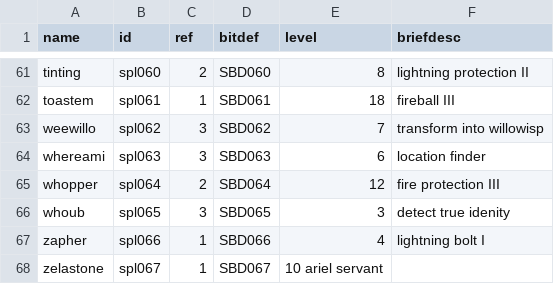
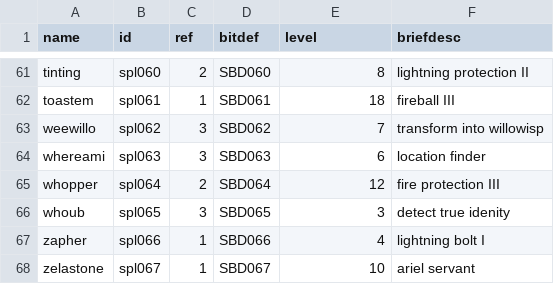
Before and after one commit to jonathanfranks/slack_mud, a CSV file: web/modules/custom/kyrandia/modules/kyrandia_migrate/data/spells.csv, drawn as a sheet; only a part is shown, gaps mark what is left out.

Commit message:
Added a missing comma.

```diff
--- a/web/modules/custom/kyrandia/modules/kyrandia_migrate/data/spells.csv
+++ b/web/modules/custom/kyrandia/modules/kyrandia_migrate/data/spells.csv
@@ -67,2 +67,2 @@ name,id,ref,bitdef,level,briefdesc
 "zapher",spl066,1,SBD066,4,lightning bolt I
-"zelastone",spl067,1,SBD067,10 ariel servant
+"zelastone",spl067,1,SBD067,10, ariel servant
```
